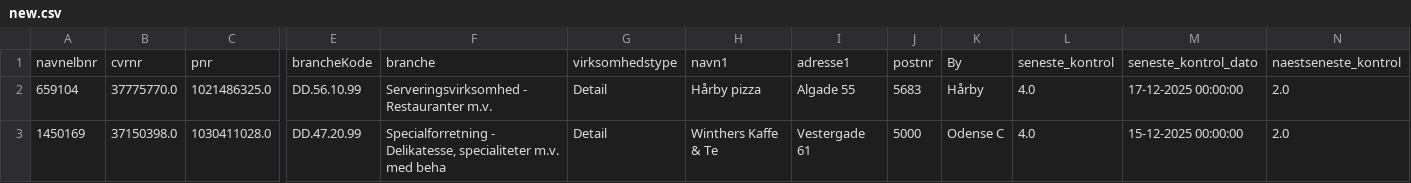
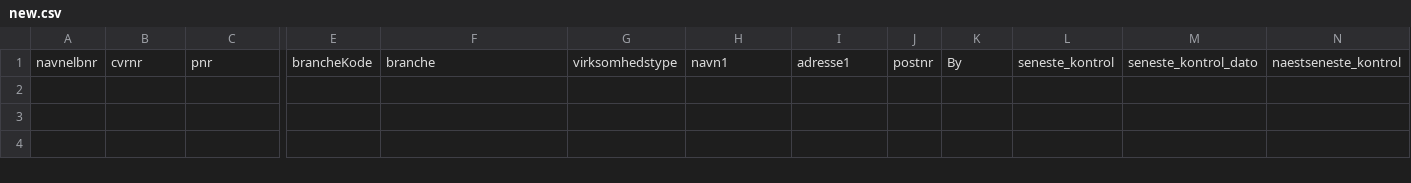
Before and after one commit to MartinDreyer/smiley-scraper, a CSV file: csv/new.csv, drawn as a sheet; only a part is shown, gaps mark what is left out; rows hold the shown columns only; the diff names each change by its address in the sheet, - before the commit and + after, or states it on an @@ line.

```diff
--- a/csv/new.csv
+++ b/csv/new.csv
-row 2: 659104 | 37775770.0 | 1021486325.0 | DD.56.10.99 | Serveringsvirksomhed - Restauranter m.v. | Detail | Hårby pizza | Algade 55 | 5683 | Hårby | 4.0 | 17-12-2025 00:00:00 | 2.0
-row 3: 1450169 | 37150398.0 | 1030411028.0 | DD.47.20.99 | Specialforretning - Delikatesse, specialiteter m.v. med beha | Detail | Winthers Kaffe & Te | Vestergade 61 | 5000 | Odense C | 4.0 | 15-12-2025 00:00:00 | 2.0
```
